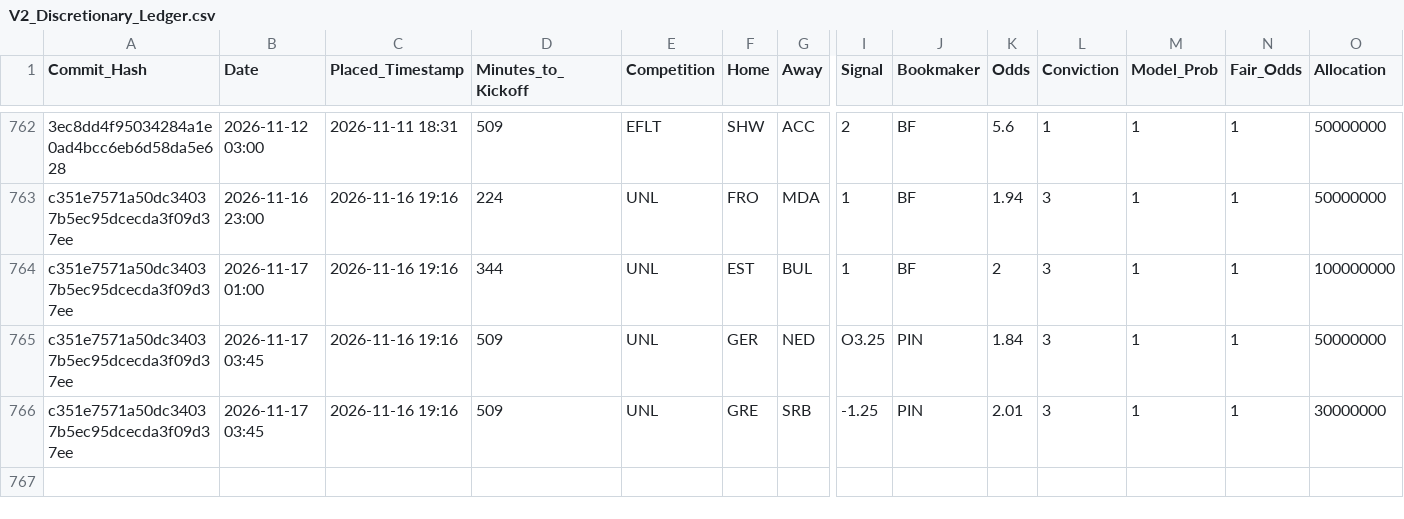
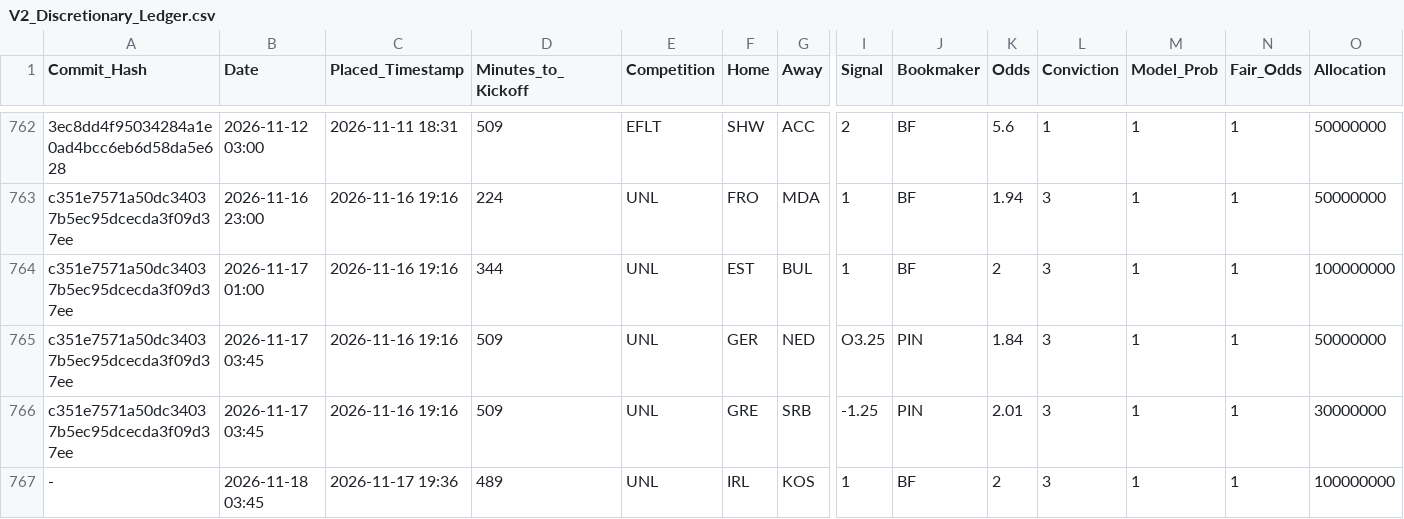
Before and after one commit to ethan-0625/MCO-Sports-Alpha-Research, a CSV file: V2_Discretionary_Ledger.csv, drawn as a sheet; only a part is shown, gaps mark what is left out; rows hold the shown columns only; the diff names each change by its address in the sheet, - before the commit and + after, or states it on an @@ line.

Commit message:
Update V2_Discretionary_Ledger.csv

```diff
--- a/V2_Discretionary_Ledger.csv
+++ b/V2_Discretionary_Ledger.csv
+row 767: - | 2026-11-18 03:45 | 2026-11-17 19:36 | 489 | UNL | IRL | KOS | 1 | BF | 2 | 3 | 1 | 1 | 100000000
```
